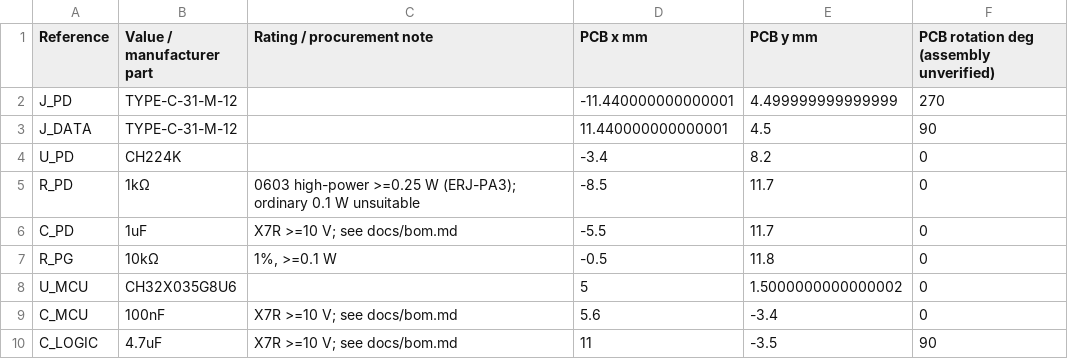
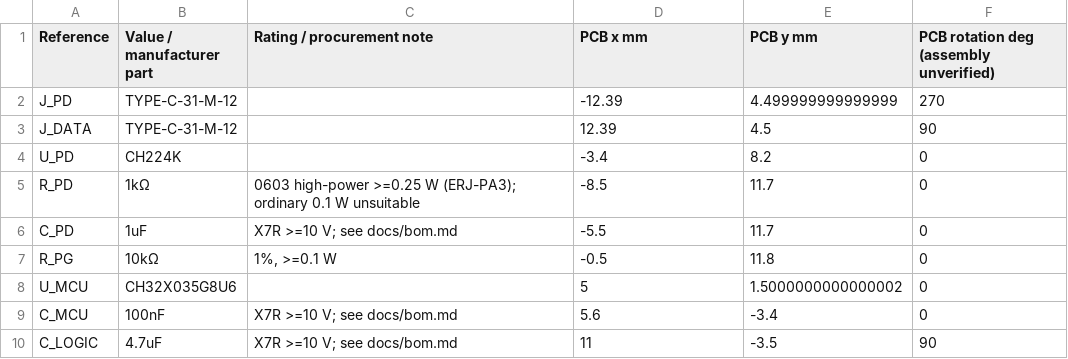
Before and after one commit to AnasSarkiz/NEMA17_Controller, a CSV file: artifacts/bom.csv, drawn as a sheet; only a part is shown.

```diff
--- a/artifacts/bom.csv
+++ b/artifacts/bom.csv
@@ -1,4 +1,4 @@
 Reference,Value / manufacturer part,Rating / procurement note,PCB x mm,PCB y mm,PCB rotation deg (assembly unverified)
-J_PD,TYPE-C-31-M-12,,-11.440000000000001,4.499999999999999,270
-J_DATA,TYPE-C-31-M-12,,11.440000000000001,4.5,90
+J_PD,TYPE-C-31-M-12,,-12.39,4.499999999999999,270
+J_DATA,TYPE-C-31-M-12,,12.39,4.5,90
 U_PD,CH224K,,-3.4,8.2,0
```
Also changed, not shown: 21 other files.
